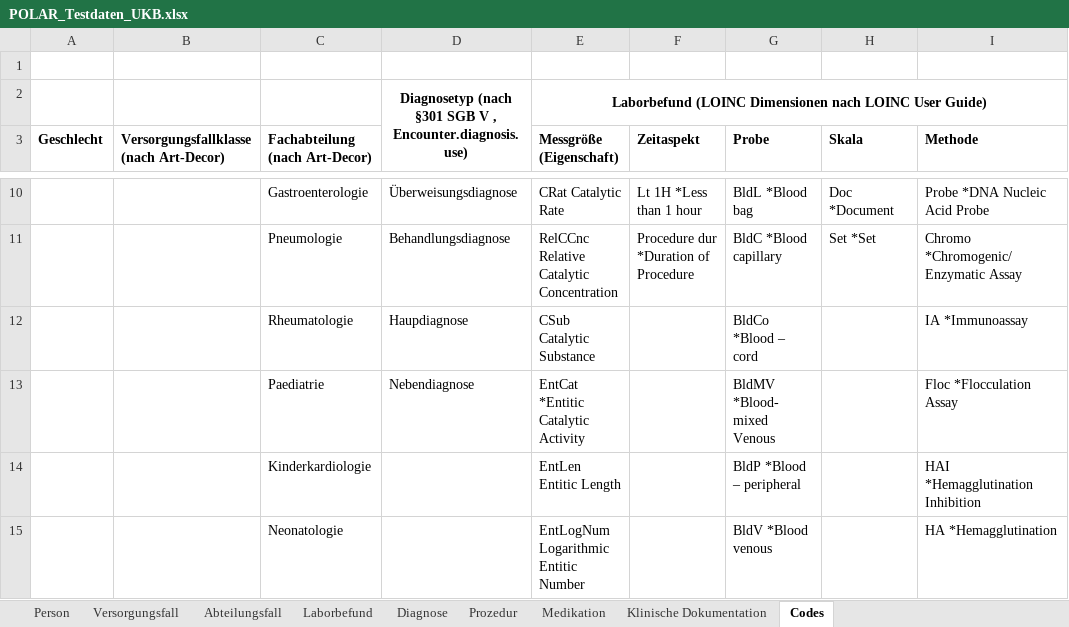
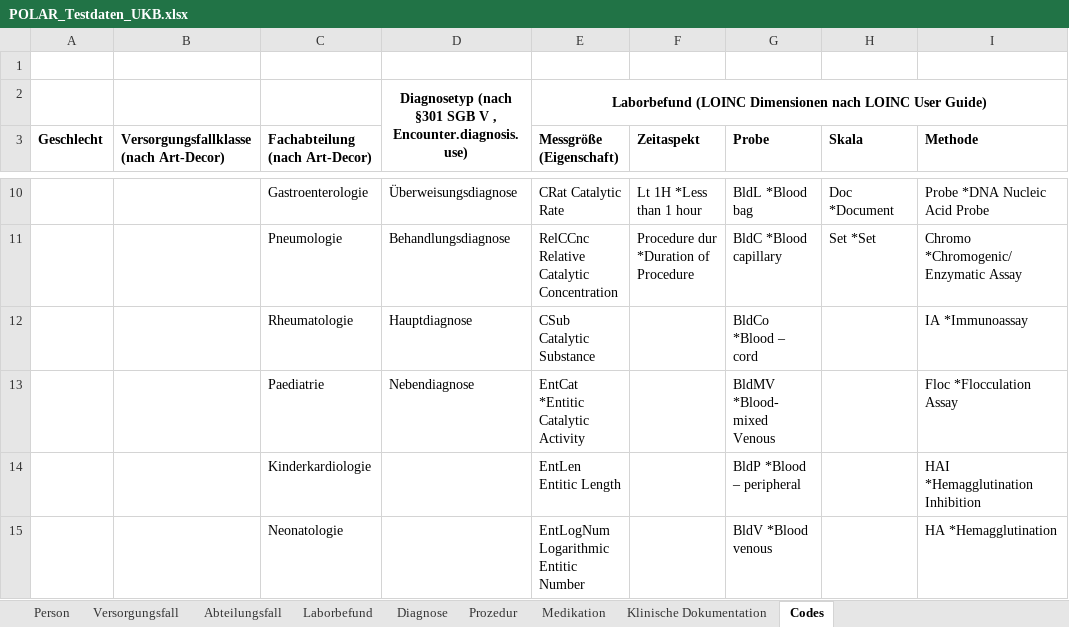
Before and after one commit to medizininformatik-initiative/excel2fhir, an Excel workbook: src/main/resources/excel/POLAR_Testdaten_UKB.xlsx, sheet Codes, drawn as a sheet; only a part is shown, gaps mark what is left out; values as stored, in another font and other column widths than the file's, no borders; the diff names each change by its address in the sheet, - before the commit and + after, or states it on an @@ line.

```diff
--- a/src/main/resources/excel/POLAR_Testdaten_UKB.xlsx (sheet Codes)
+++ b/src/main/resources/excel/POLAR_Testdaten_UKB.xlsx (sheet Codes)
-D12: Haupdiagnose
+D12: Hauptdiagnose
```
Also changed, not shown: sheet Diagnose, sheet Versorgungsfall, src/main/resources/excel/POLAR_Testdaten_UKE.xlsx, src/main/resources/excel/POLAR_Testdaten_UKFAU.xlsx, 9 other files.
